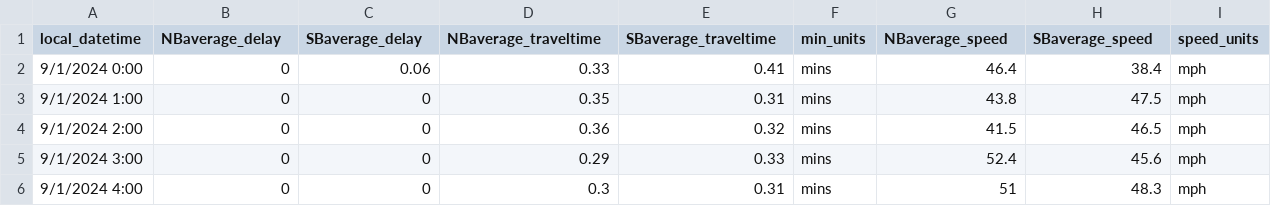
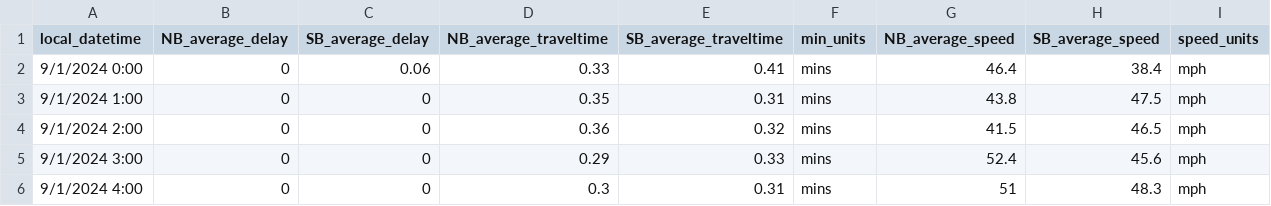
Before and after one commit to chrquija/Advantec-Dashboard-app, a CSV file: hwy111_to_ave52/DELAY_TRAVELTIME_SPEED_byintersection/4_5_NSB_Ave50_SagebrushAve_WashSt_1hr_septojuly.csv, drawn as a sheet; only a part is shown.

Commit message:
Update 4_5_NSB_Ave50_SagebrushAve_WashSt_1hr_septojuly.csv

```diff
--- a/hwy111_to_ave52/DELAY_TRAVELTIME_SPEED_byintersection/4_5_NSB_Ave50_SagebrushAve_WashSt_1hr_septojuly.csv
+++ b/hwy111_to_ave52/DELAY_TRAVELTIME_SPEED_byintersection/4_5_NSB_Ave50_SagebrushAve_WashSt_1hr_septojuly.csv
@@ -1,2 +1,2 @@
-local_datetime,NBaverage_delay,SBaverage_delay,NBaverage_traveltime,SBaverage_traveltime,min_units,NBaverage_speed,SBaverage_speed,speed_units
+local_datetime,NB_average_delay,SB_average_delay,NB_average_traveltime,SB_average_traveltime,min_units,NB_average_speed,SB_average_speed,speed_units
 9/1/2024 0:00,0,0.06,0.33,0.41,mins,46.4,38.4,mph
```
